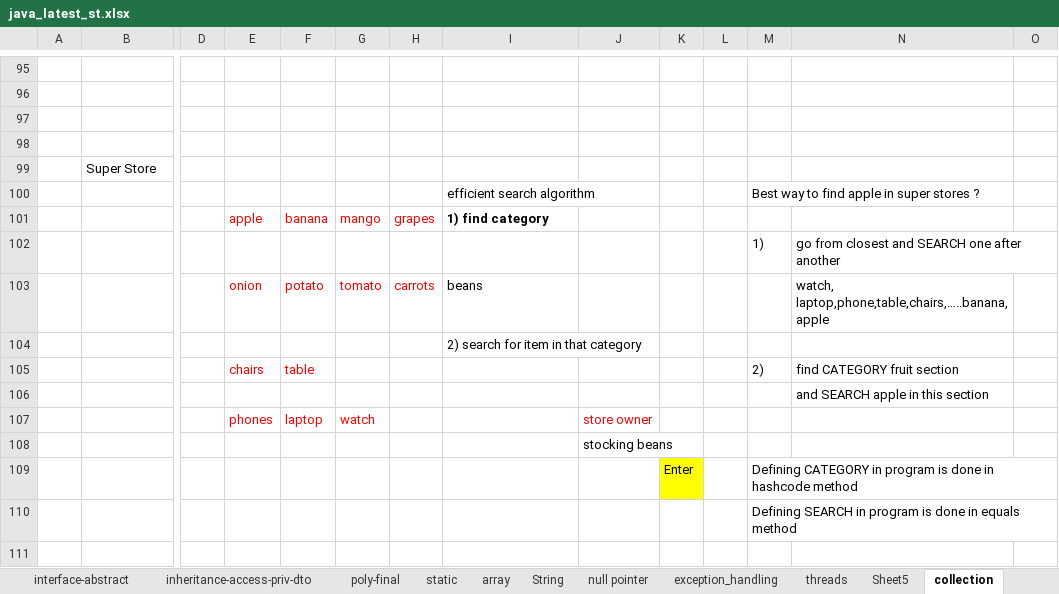
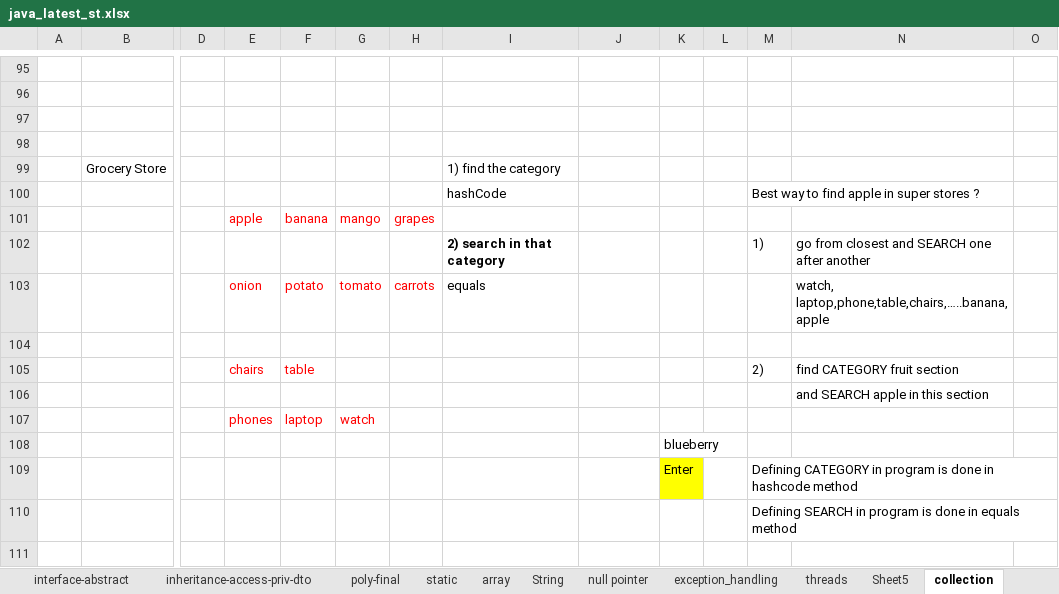
Before and after one commit to thinkcodegravity/dec24java, an Excel workbook: java_latest_st.xlsx, sheet collection, drawn as a sheet; only a part is shown, gaps mark what is left out; values as stored, in another font and other column widths than the file's, no borders; 1 other sheet too large or unreadable and not compared; removed rows and columns are numbered as before the commit, all else as after; rows hold the shown columns only; the diff covers the shown part only; the diff names each change by its address in the sheet, - before the commit and + after, or states it on an @@ line.

```diff
--- a/java_latest_st.xlsx (sheet collection)
+++ b/java_latest_st.xlsx (sheet collection)
-row 99:  | Super Store
+row 99:  | Grocery Store |  |  |  |  |  | 1) find the category
-I100: efficient search algorithm
+I100: hashCode
-I101: 1) find category
+I101: (empty)
-I102: (empty)
+I102: 2) search in that category
-I103: beans
+I103: equals
-I104: 2) search for item in that category
+I104: (empty)
-J107: store owner
+J107: (empty)
-row 108:  |  |  |  |  |  |  |  | stocking beans
+row 108:  |  |  |  |  |  |  |  |  | blueberry
```
Also changed, not shown: 25 edited cells elsewhere in this sheet, sheet col-unique, 4 other files.
